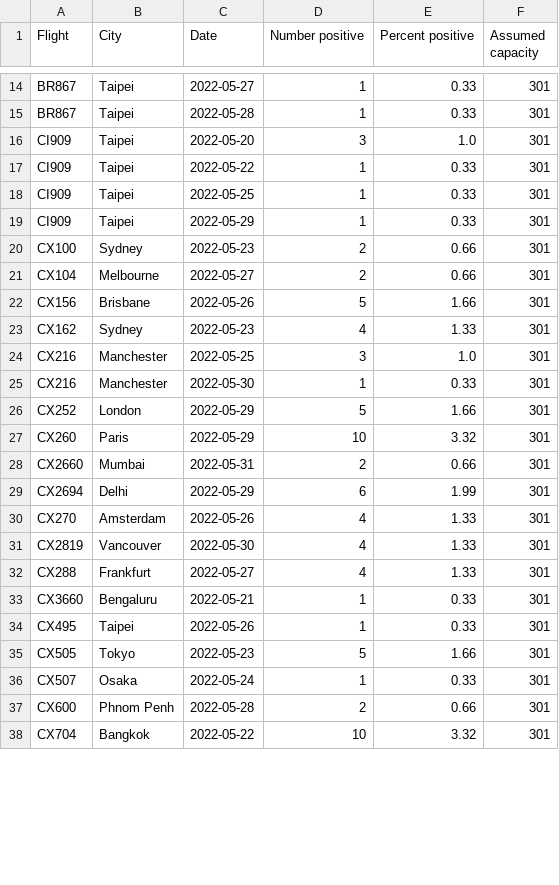
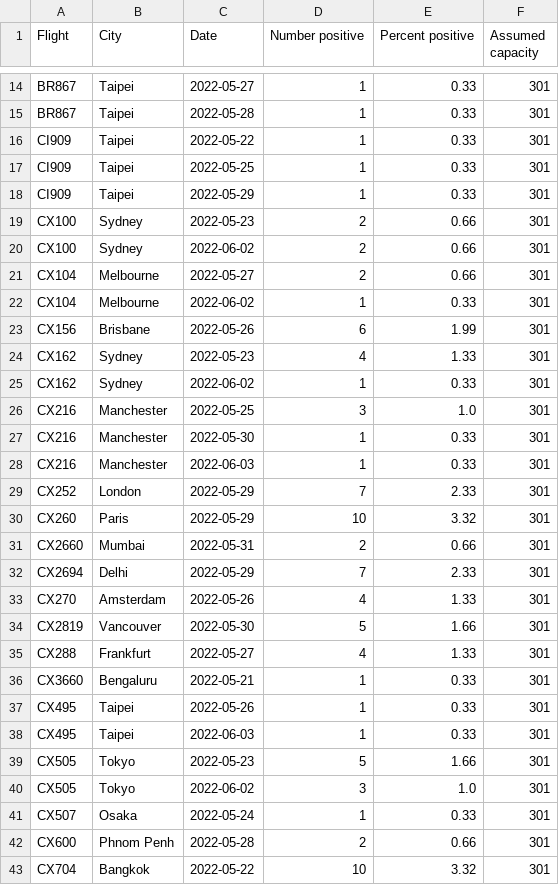
Before and after one commit to adisbladis/hk-flight-data, a CSV file: flights.csv, drawn as a sheet; only a part is shown, gaps mark what is left out; the diff covers the shown part only.

```diff
--- a/flights.csv
+++ b/flights.csv
@@ -15,3 +15,2 @@ BR867,Taipei,2022-05-27,1,0.33,301
 BR867,Taipei,2022-05-28,1,0.33,301
-CI909,Taipei,2022-05-20,3,1.0,301
 CI909,Taipei,2022-05-22,1,0.33,301
@@ -20,13 +19,17 @@ CI909,Taipei,2022-05-29,1,0.33,301
 CX100,Sydney,2022-05-23,2,0.66,301
+CX100,Sydney,2022-06-02,2,0.66,301
 CX104,Melbourne,2022-05-27,2,0.66,301
-CX156,Brisbane,2022-05-26,5,1.66,301
+CX104,Melbourne,2022-06-02,1,0.33,301
+CX156,Brisbane,2022-05-26,6,1.99,301
 CX162,Sydney,2022-05-23,4,1.33,301
+CX162,Sydney,2022-06-02,1,0.33,301
 CX216,Manchester,2022-05-25,3,1.0,301
 CX216,Manchester,2022-05-30,1,0.33,301
-CX252,London,2022-05-29,5,1.66,301
+CX216,Manchester,2022-06-03,1,0.33,301
+CX252,London,2022-05-29,7,2.33,301
 CX260,Paris,2022-05-29,10,3.32,301
 CX2660,Mumbai,2022-05-31,2,0.66,301
-CX2694,Delhi,2022-05-29,6,1.99,301
+CX2694,Delhi,2022-05-29,7,2.33,301
 CX270,Amsterdam,2022-05-26,4,1.33,301
-CX2819,Vancouver,2022-05-30,4,1.33,301
+CX2819,Vancouver,2022-05-30,5,1.66,301
 CX288,Frankfurt,2022-05-27,4,1.33,301
@@ -34,3 +37,5 @@ CX3660,Bengaluru,2022-05-21,1,0.33,301
 CX495,Taipei,2022-05-26,1,0.33,301
+CX495,Taipei,2022-06-03,1,0.33,301
 CX505,Tokyo,2022-05-23,5,1.66,301
+CX505,Tokyo,2022-06-02,3,1.0,301
 CX507,Osaka,2022-05-24,1,0.33,301
```
Also changed, not shown: 8 added rows, 4 removed rows and 47 edited cells elsewhere in this file, 1 other file.
